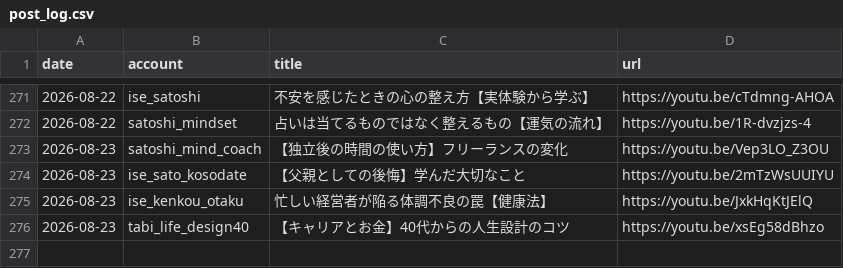
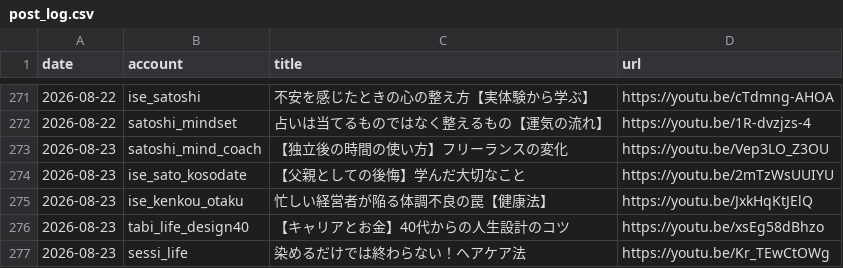
Before and after one commit to iseise0226/sns-automation, a CSV file: data/post_log.csv, drawn as a sheet; only a part is shown, gaps mark what is left out.

Commit message:
chore: WF6 topic progress - sessi_life

```diff
--- a/data/post_log.csv
+++ b/data/post_log.csv
@@ -276 +276,2 @@ date,account,title,url
 2026-08-23,tabi_life_design40,"【キャリアとお金】40代からの人生設計のコツ",https://youtu.be/xsEg58dBhzo
+2026-08-23,sessi_life,"染めるだけでは終わらない！ヘアケア法",https://youtu.be/Kr_TEwCtOWg
```
Also changed, not shown: 1 other file.
